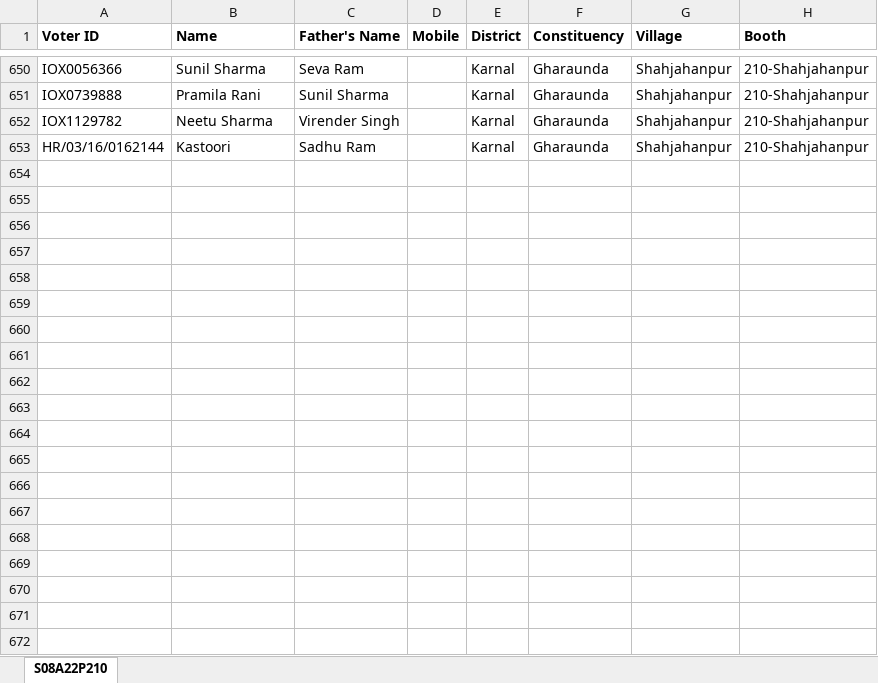
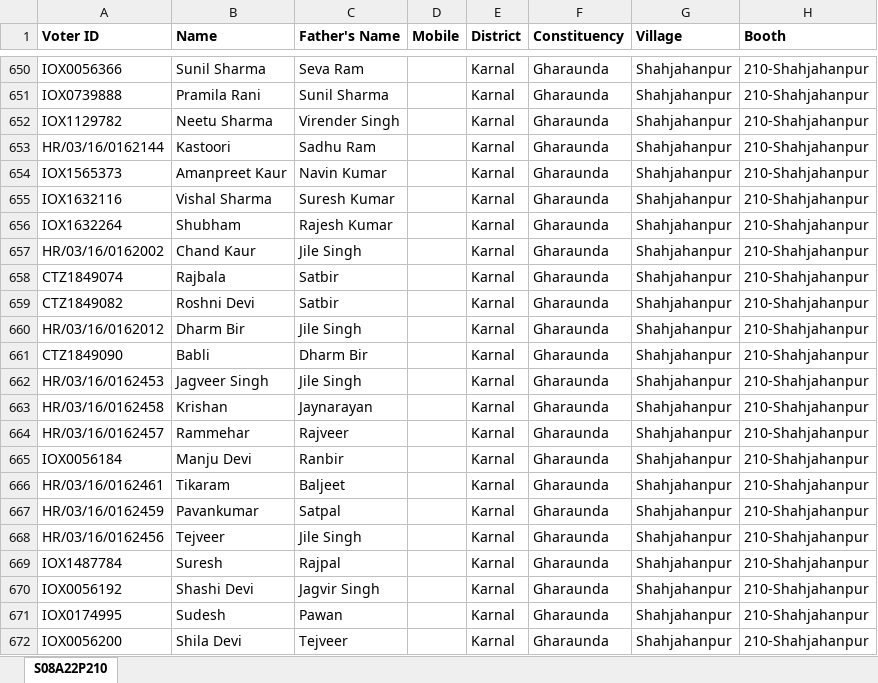
Before and after one commit to Maaniksharma/VoterData, an Excel workbook: sheets/S08A22P210.xlsx, sheet S08A22P210, drawn as a sheet; only a part is shown, gaps mark what is left out; values as stored, in another font and other column widths than the file's, no borders; the diff covers the shown part only; the diff names each change by its address in the sheet, - before the commit and + after, or states it on an @@ line.

Commit message:
added new sheets

```diff
--- a/sheets/S08A22P210.xlsx (sheet S08A22P210)
+++ b/sheets/S08A22P210.xlsx (sheet S08A22P210)
+row 654: IOX1565373 | Amanpreet Kaur | Navin Kumar |  | Karnal | Gharaunda | Shahjahanpur | 210-Shahjahanpur
+row 655: IOX1632116 | Vishal Sharma | Suresh Kumar |  | Karnal | Gharaunda | Shahjahanpur | 210-Shahjahanpur
+row 656: IOX1632264 | Shubham | Rajesh Kumar |  | Karnal | Gharaunda | Shahjahanpur | 210-Shahjahanpur
+row 657: HR/03/16/0162002 | Chand Kaur | Jile Singh |  | Karnal | Gharaunda | Shahjahanpur | 210-Shahjahanpur
+row 658: CTZ1849074 | Rajbala | Satbir |  | Karnal | Gharaunda | Shahjahanpur | 210-Shahjahanpur
+row 659: CTZ1849082 | Roshni Devi | Satbir |  | Karnal | Gharaunda | Shahjahanpur | 210-Shahjahanpur
+row 660: HR/03/16/0162012 | Dharm Bir | Jile Singh |  | Karnal | Gharaunda | Shahjahanpur | 210-Shahjahanpur
+row 661: CTZ1849090 | Babli | Dharm Bir |  | Karnal | Gharaunda | Shahjahanpur | 210-Shahjahanpur
+row 662: HR/03/16/0162453 | Jagveer Singh | Jile Singh |  | Karnal | Gharaunda | Shahjahanpur | 210-Shahjahanpur
+row 663: HR/03/16/0162458 | Krishan | Jaynarayan |  | Karnal | Gharaunda | Shahjahanpur | 210-Shahjahanpur
+row 664: HR/03/16/0162457 | Rammehar | Rajveer |  | Karnal | Gharaunda | Shahjahanpur | 210-Shahjahanpur
+row 665: IOX0056184 | Manju Devi | Ranbir |  | Karnal | Gharaunda | Shahjahanpur | 210-Shahjahanpur
+row 666: HR/03/16/0162461 | Tikaram | Baljeet |  | Karnal | Gharaunda | Shahjahanpur | 210-Shahjahanpur
+row 667: HR/03/16/0162459 | Pavankumar | Satpal |  | Karnal | Gharaunda | Shahjahanpur | 210-Shahjahanpur
+row 668: HR/03/16/0162456 | Tejveer | Jile Singh |  | Karnal | Gharaunda | Shahjahanpur | 210-Shahjahanpur
+row 669: IOX1487784 | Suresh | Rajpal |  | Karnal | Gharaunda | Shahjahanpur | 210-Shahjahanpur
+row 670: IOX0056192 | Shashi Devi | Jagvir Singh |  | Karnal | Gharaunda | Shahjahanpur | 210-Shahjahanpur
+row 671: IOX0174995 | Sudesh | Pawan |  | Karnal | Gharaunda | Shahjahanpur | 210-Shahjahanpur
+row 672: IOX0056200 | Shila Devi | Tejveer |  | Karnal | Gharaunda | Shahjahanpur | 210-Shahjahanpur
```
Also changed, not shown: 11 added rows elsewhere in this sheet, 91 other files.
